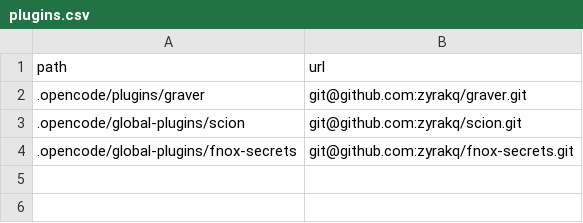
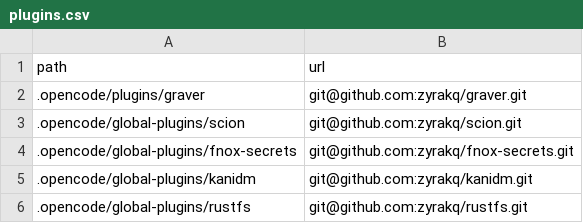
Before and after one commit to zyrakq/docker-stack-collection, a CSV file: plugins.csv, drawn as a sheet; the diff names each change by its address in the sheet, - before the commit and + after, or states it on an @@ line.

Commit message:
Add kanidm and rustfs plugins to plugins.csv

```diff
--- a/plugins.csv
+++ b/plugins.csv
+row 5: .opencode/global-plugins/kanidm | git@github.com:zyrakq/kanidm.git
+row 6: .opencode/global-plugins/rustfs | git@github.com:zyrakq/rustfs.git
```
